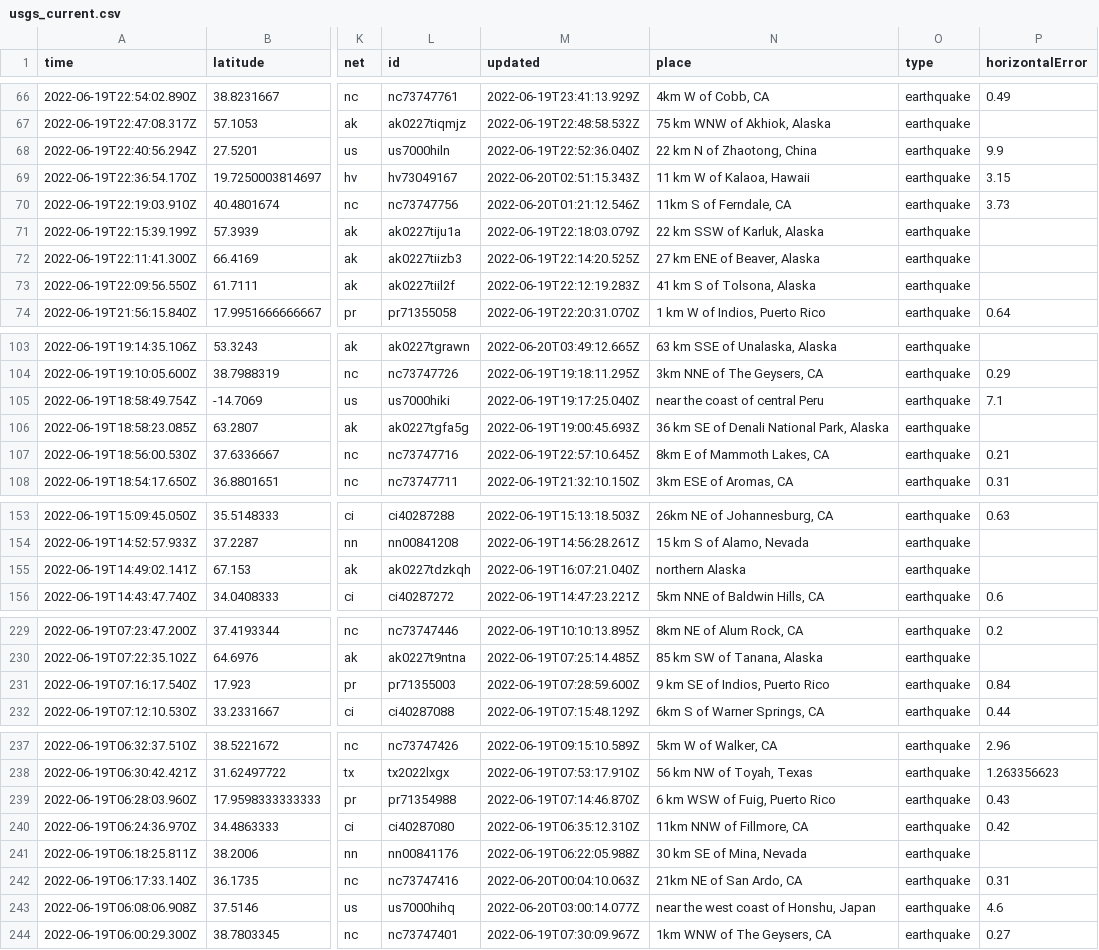
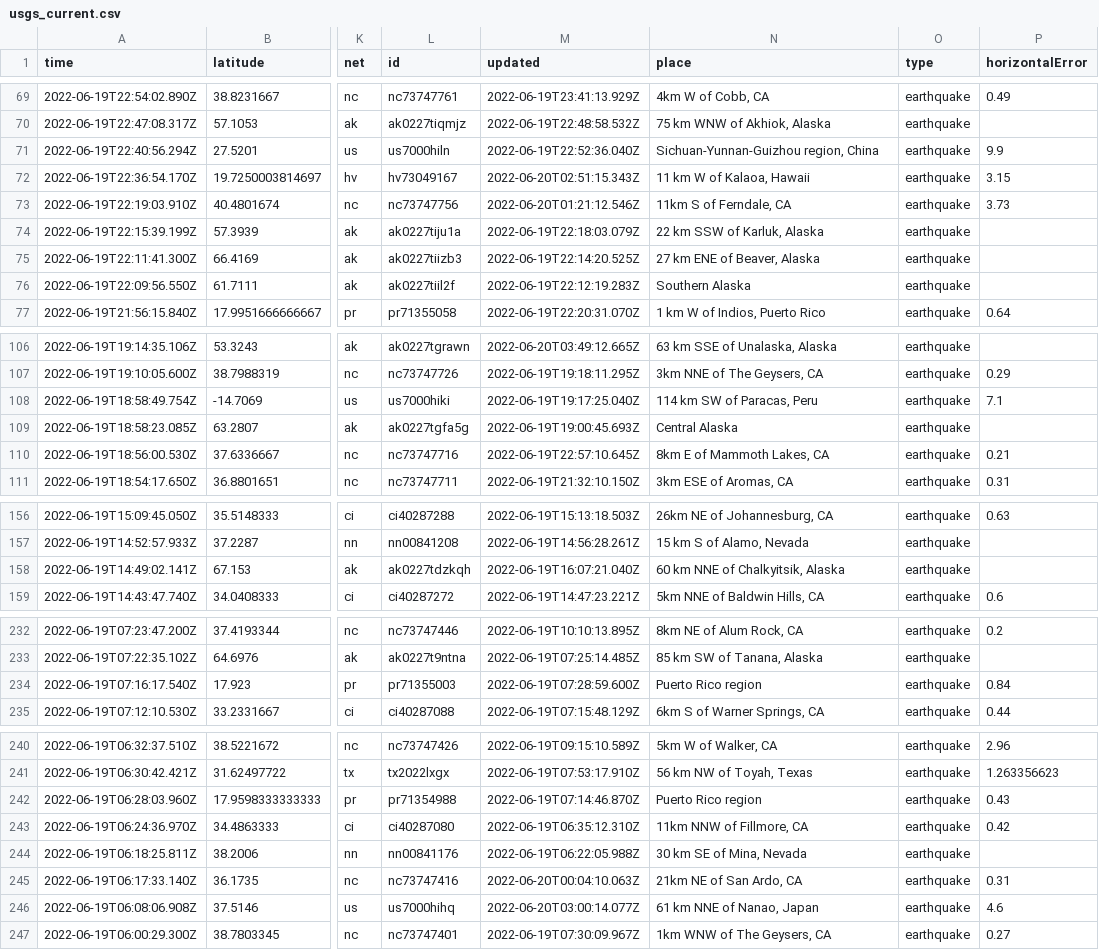
Before and after one commit to CHelmsenterprisenewscom/my-reporting-robot, a CSV file: usgs_current.csv, drawn as a sheet; only a part is shown, gaps mark what is left out; addresses are those after the commit; the diff covers the shown part only; the diff names each change by its address in the sheet, - before the commit and + after, or states it on an @@ line.

```diff
--- a/usgs_current.csv
+++ b/usgs_current.csv
-N71 (place): 22 km N of Zhaotong, China
+N71 (place): Sichuan-Yunnan-Guizhou region, China
-N76 (place): 41 km S of Tolsona, Alaska
+N76 (place): Southern Alaska
-N108 (place): near the coast of central Peru
+N108 (place): 114 km SW of Paracas, Peru
-N109 (place): 36 km SE of Denali National Park, Alaska
+N109 (place): Central Alaska
-N158 (place): northern Alaska
+N158 (place): 60 km NNE of Chalkyitsik, Alaska
-N234 (place): 9 km SE of Indios, Puerto Rico
+N234 (place): Puerto Rico region
-N242 (place): 6 km WSW of Fuig, Puerto Rico
+N242 (place): Puerto Rico region
-N246 (place): near the west coast of Honshu, Japan
+N246 (place): 61 km NNE of Nanao, Japan
```
Also changed, not shown: 4 added rows, 3 removed rows and 4 edited cells elsewhere in this file.
